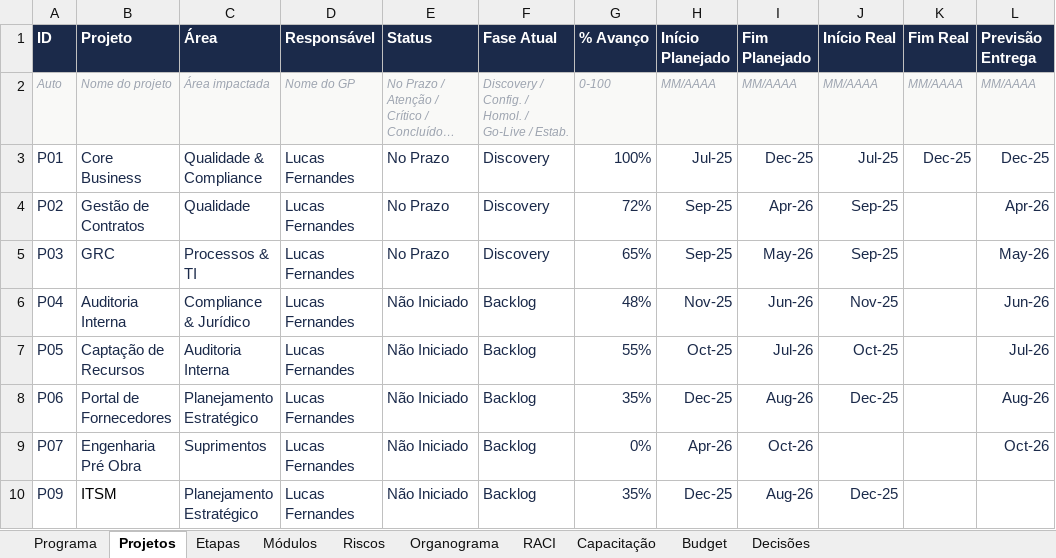
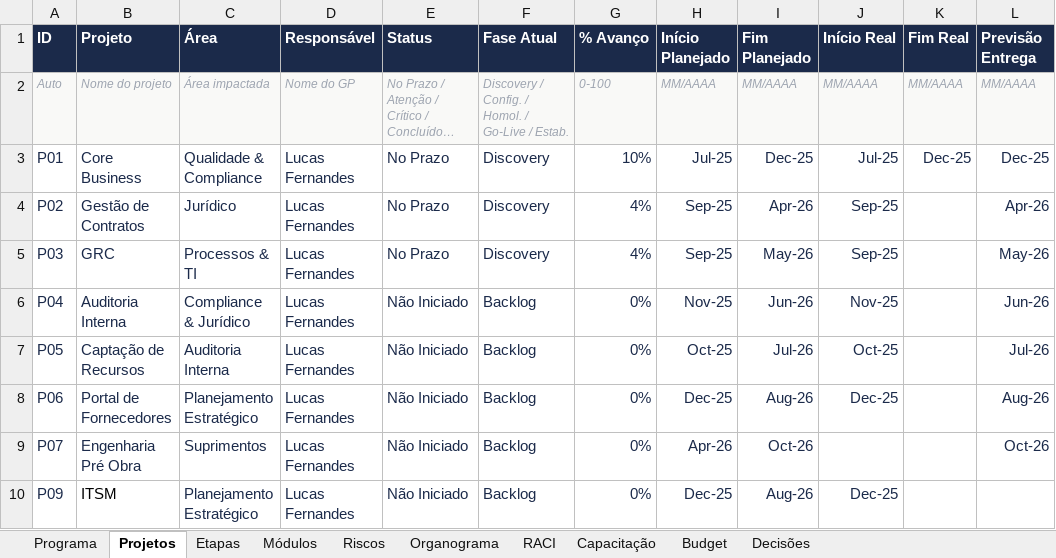
Before and after one commit to Lucas7Fernandes/Softexpert, an Excel workbook: template-softexpert.xlsx, sheet Projetos, drawn as a sheet; long unchanged cells end in …; values as stored, in another font and other column widths than the file's, no borders; the diff names each change by its address in the sheet, - before the commit and + after, or states it on an @@ line.

Commit message:
Atualização automática da planilha

```diff
--- a/template-softexpert.xlsx (sheet Projetos)
+++ b/template-softexpert.xlsx (sheet Projetos)
-G3 (% Avanço): 100%
+G3 (% Avanço): 10%
-C4 (Área): Qualidade
+C4 (Área): Jurídico
-G4 (% Avanço): 72%
+G4 (% Avanço): 4%
-G5 (% Avanço): 65%
+G5 (% Avanço): 4%
-G6 (% Avanço): 48%
+G6 (% Avanço): 0%
-G7 (% Avanço): 55%
+G7 (% Avanço): 0%
-G8 (% Avanço): 35%
+G8 (% Avanço): 0%
-G10 (% Avanço): 35%
+G10 (% Avanço): 0%
```
